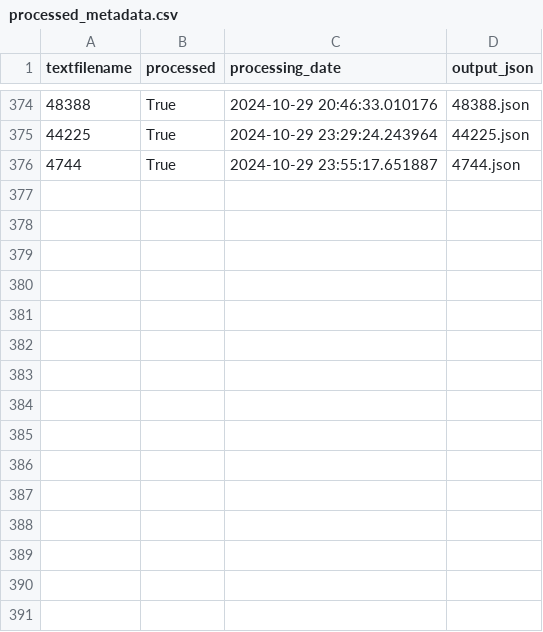
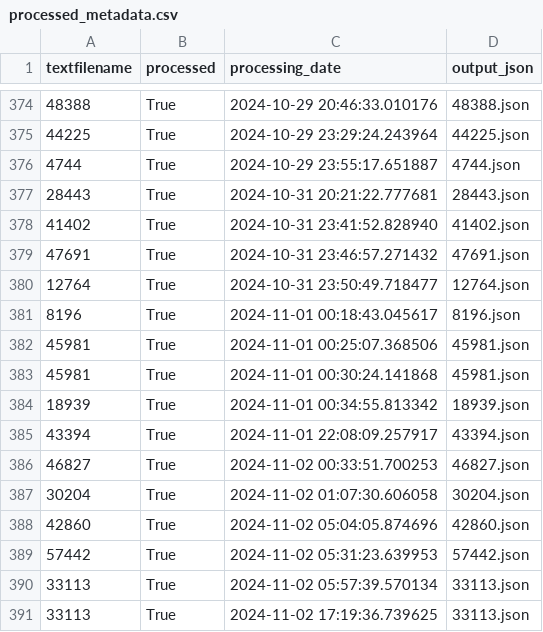
Before and after one commit to fredzannarbor/Codexes2Gemini, a CSV file: processed_metadata.csv, drawn as a sheet; only a part is shown, gaps mark what is left out; the diff names each change by its address in the sheet, - before the commit and + after, or states it on an @@ line.

Commit message:
data update
Signed-off-by: Fred Zimmerman <fredzannarbor@gmail.com>

```diff
--- a/processed_metadata.csv
+++ b/processed_metadata.csv
+row 377: 28443 | True | 2024-10-31 20:21:22.777681 | 28443.json
+row 378: 41402 | True | 2024-10-31 23:41:52.828940 | 41402.json
+row 379: 47691 | True | 2024-10-31 23:46:57.271432 | 47691.json
+row 380: 12764 | True | 2024-10-31 23:50:49.718477 | 12764.json
+row 381: 8196 | True | 2024-11-01 00:18:43.045617 | 8196.json
+row 382: 45981 | True | 2024-11-01 00:25:07.368506 | 45981.json
+row 383: 45981 | True | 2024-11-01 00:30:24.141868 | 45981.json
+row 384: 18939 | True | 2024-11-01 00:34:55.813342 | 18939.json
+row 385: 43394 | True | 2024-11-01 22:08:09.257917 | 43394.json
+row 386: 46827 | True | 2024-11-02 00:33:51.700253 | 46827.json
+row 387: 30204 | True | 2024-11-02 01:07:30.606058 | 30204.json
+row 388: 42860 | True | 2024-11-02 05:04:05.874696 | 42860.json
+row 389: 57442 | True | 2024-11-02 05:31:23.639953 | 57442.json
+row 390: 33113 | True | 2024-11-02 05:57:39.570134 | 33113.json
+row 391: 33113 | True | 2024-11-02 17:19:36.739625 | 33113.json
```
